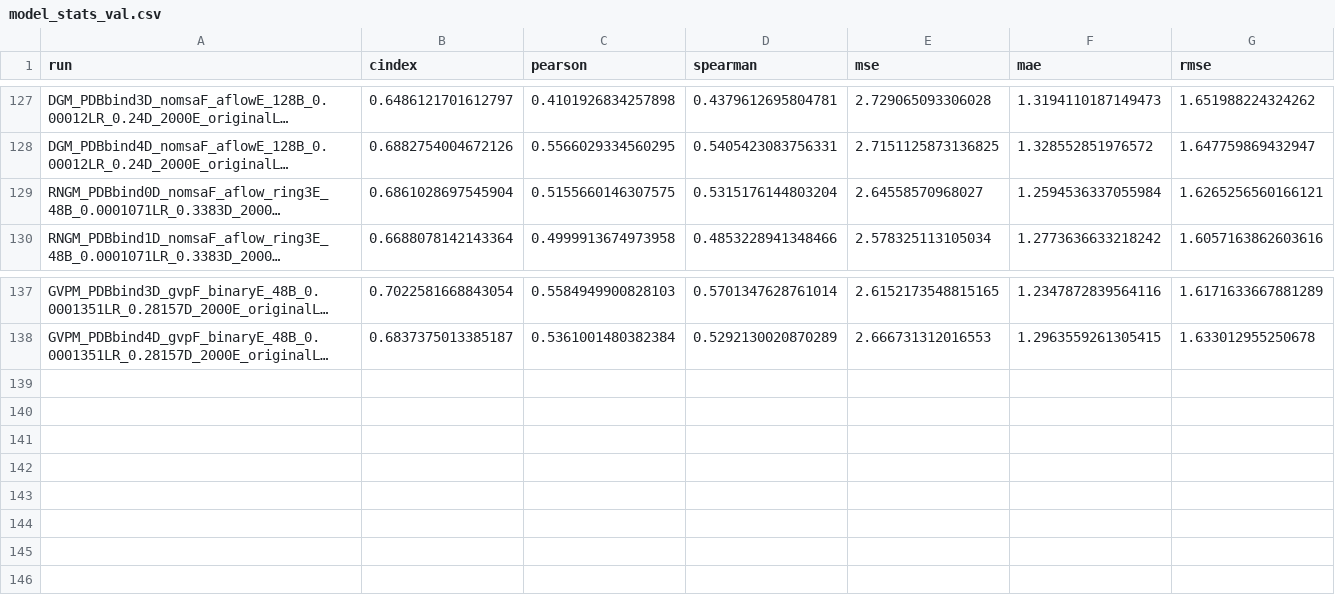
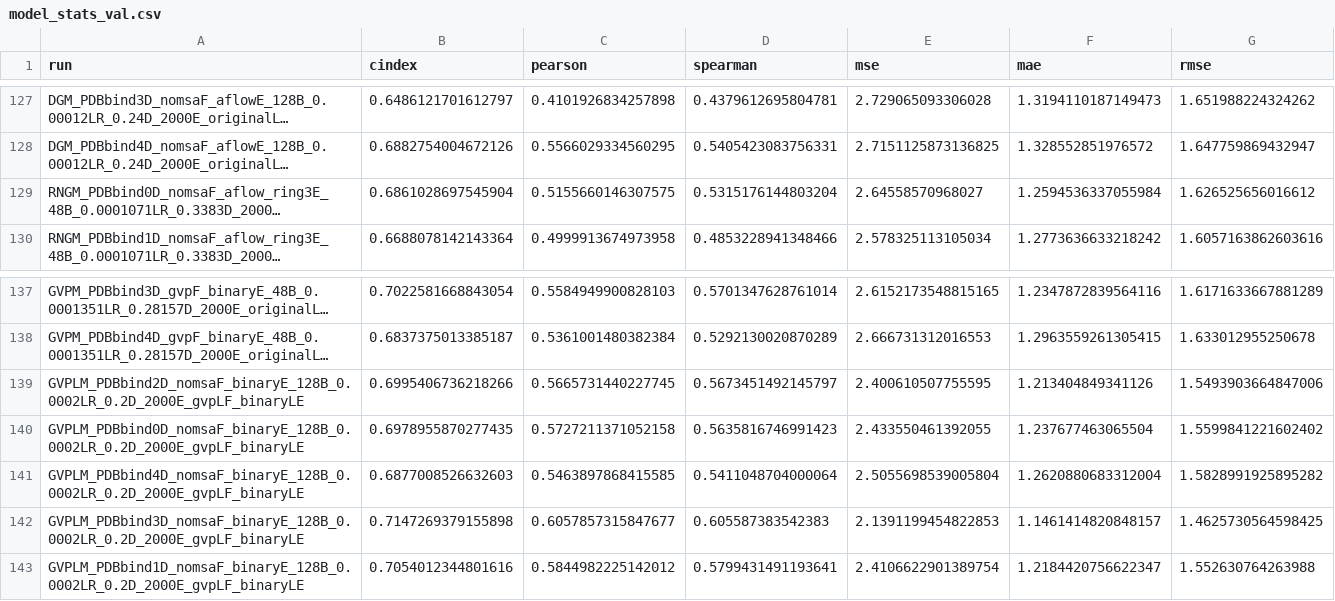
Before and after one commit to jyaacoub/MutDTA, a CSV file: results/model_media/model_stats_val.csv, drawn as a sheet; only a part is shown, gaps mark what is left out; long unchanged cells end in …; the diff names each change by its address in the sheet, - before the commit and + after, or states it on an @@ line.

Commit message:
results: GVP ligand branch on pdbbind #90

```diff
--- a/results/model_media/model_stats_val.csv
+++ b/results/model_media/model_stats_val.csv
-G129 (rmse): 1.6265256560166121
+G129 (rmse): 1.626525656016612
+row 139: GVPLM_PDBbind2D_nomsaF_binaryE_128B_0.0002LR_0.2D_2000E_gvpLF_binaryLE | 0.6995406736218266 | 0.5665731440227745 | 0.5673451492145797 | 2.400610507755595 | 1.213404849341126 | 1.5493903664847006
+row 140: GVPLM_PDBbind0D_nomsaF_binaryE_128B_0.0002LR_0.2D_2000E_gvpLF_binaryLE | 0.6978955870277435 | 0.5727211371052158 | 0.5635816746991423 | 2.433550461392055 | 1.237677463065504 | 1.5599841221602402
+row 141: GVPLM_PDBbind4D_nomsaF_binaryE_128B_0.0002LR_0.2D_2000E_gvpLF_binaryLE | 0.6877008526632603 | 0.5463897868415585 | 0.5411048704000064 | 2.5055698539005804 | 1.2620880683312004 | 1.5828991925895282
+row 142: GVPLM_PDBbind3D_nomsaF_binaryE_128B_0.0002LR_0.2D_2000E_gvpLF_binaryLE | 0.7147269379155898 | 0.6057857315847677 | 0.605587383542383 | 2.1391199454822853 | 1.1461414820848157 | 1.4625730564598425
+row 143: GVPLM_PDBbind1D_nomsaF_binaryE_128B_0.0002LR_0.2D_2000E_gvpLF_binaryLE | 0.7054012344801616 | 0.5844982225142012 | 0.5799431491193641 | 2.4106622901389754 | 1.2184420756622347 | 1.552630764263988
```
Also changed, not shown: results/model_media/model_stats.csv, 2 other files.
